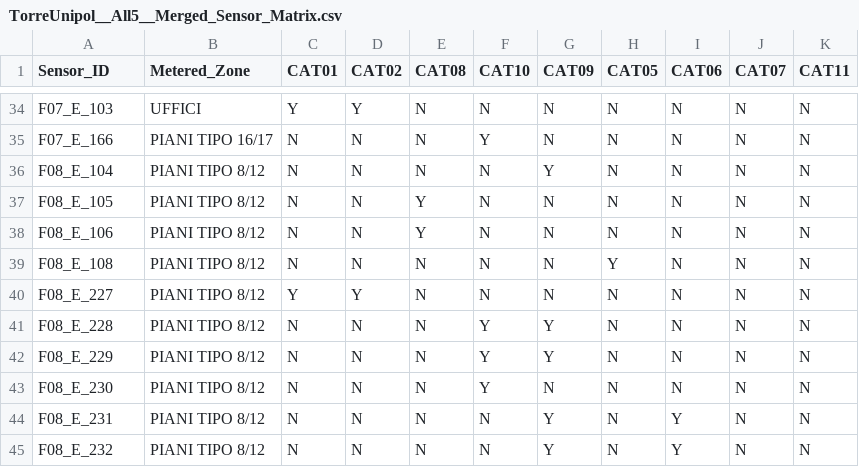
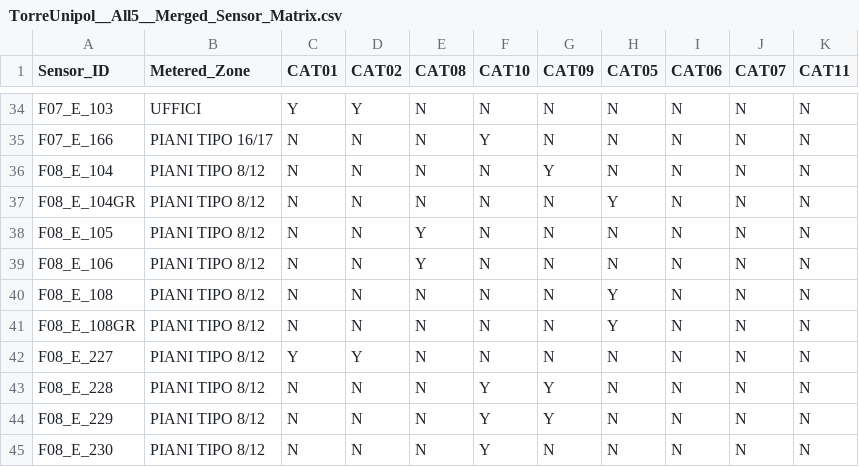
Before and after one commit to andreabotti/absrd-timeseries-deco, a CSV file: data/TorreUnipol__All5__Merged_Sensor_Matrix.csv, drawn as a sheet; only a part is shown, gaps mark what is left out; the shorter side is filled out with more unchanged rows.

Commit message:
v1.05
Improved calendar plot
Added stacked bar charts for all meters at each floor

```diff
--- a/data/TorreUnipol__All5__Merged_Sensor_Matrix.csv
+++ b/data/TorreUnipol__All5__Merged_Sensor_Matrix.csv
@@ -36,2 +36,3 @@ F07_E_166,PIANI TIPO 16/17,N,N,N,Y,N,N,N,N,N
 F08_E_104,PIANI TIPO 8/12,N,N,N,N,Y,N,N,N,N
+F08_E_104GR,PIANI TIPO 8/12,N,N,N,N,N,Y,N,N,N
 F08_E_105,PIANI TIPO 8/12,N,N,Y,N,N,N,N,N,N
@@ -39,2 +40,3 @@ F08_E_106,PIANI TIPO 8/12,N,N,Y,N,N,N,N,N,N
 F08_E_108,PIANI TIPO 8/12,N,N,N,N,N,Y,N,N,N
+F08_E_108GR,PIANI TIPO 8/12,N,N,N,N,N,Y,N,N,N
 F08_E_227,PIANI TIPO 8/12,Y,Y,N,N,N,N,N,N,N
```
Also changed, not shown: 6 other files.
